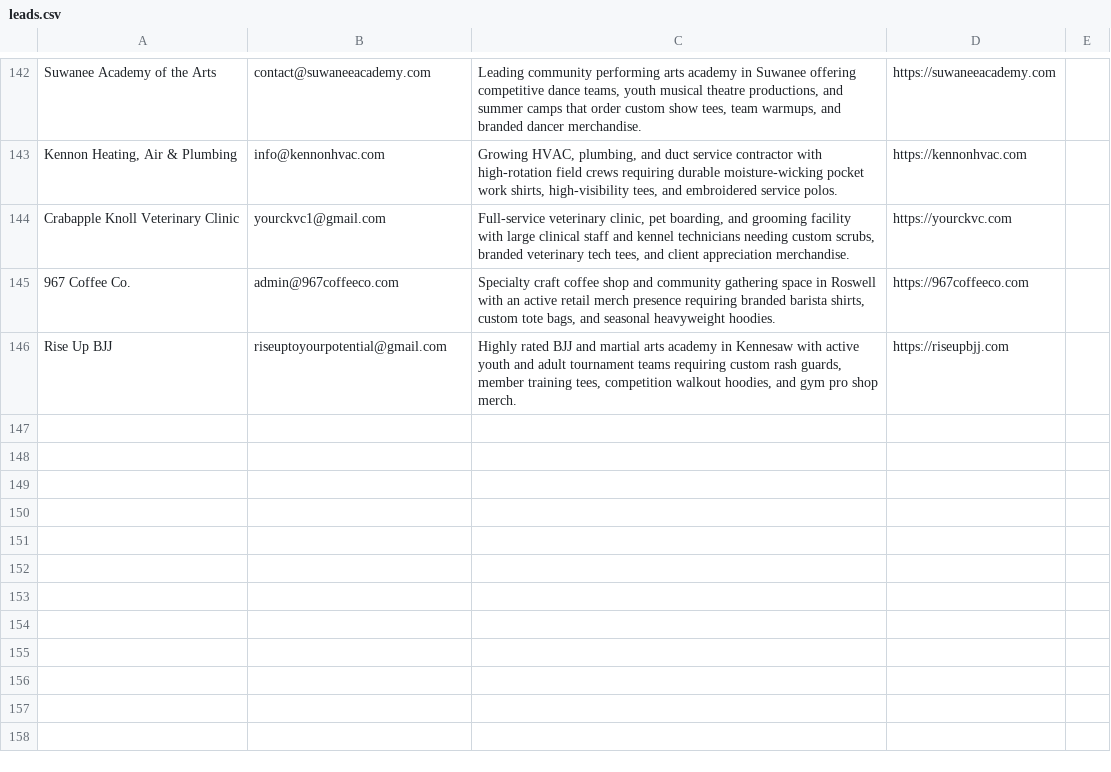
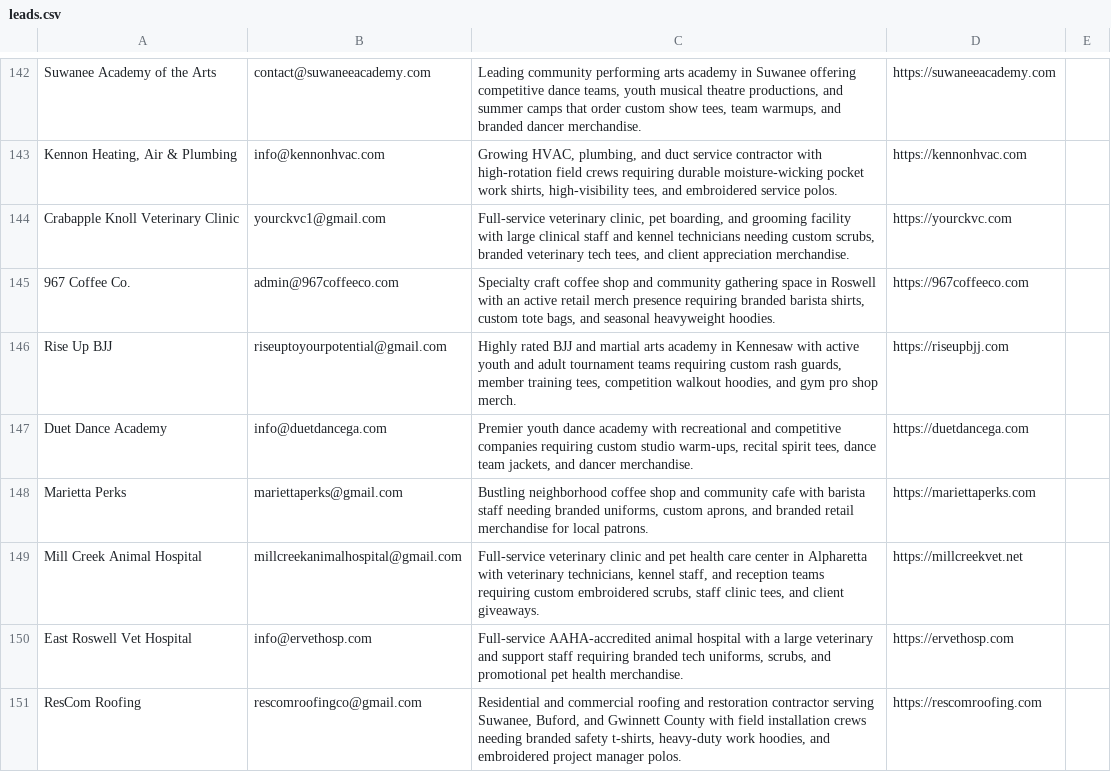
Before and after one commit to shopfastapparel/shopfastapparel, a CSV file: leads.csv, drawn as a sheet; only a part is shown, gaps mark what is left out; the diff names each change by its address in the sheet, - before the commit and + after, or states it on an @@ line.

Commit message:
feat(sales): add 5 fresh verified Metro Atlanta leads for Oct 18, 2026

```diff
--- a/leads.csv
+++ b/leads.csv
+row 147: Duet Dance Academy | info@duetdancega.com | Premier youth dance academy with recreational and competitive companies requiring custom studio warm-ups, recital spirit tees, dance team jackets, and dancer merchandise. | https://duetdancega.com
+row 148: Marietta Perks | mariettaperks@gmail.com | Bustling neighborhood coffee shop and community cafe with barista staff needing branded uniforms, custom aprons, and branded retail merchandise for local patrons. | https://mariettaperks.com
+row 149: Mill Creek Animal Hospital | millcreekanimalhospital@gmail.com | Full-service veterinary clinic and pet health care center in Alpharetta with veterinary technicians, kennel staff, and reception teams requiring custom embroidered scrubs, staff clinic tees, and client giveaways. | https://millcreekvet.net
+row 150: East Roswell Vet Hospital | info@ervethosp.com | Full-service AAHA-accredited animal hospital with a large veterinary and support staff requiring branded tech uniforms, scrubs, and promotional pet health merchandise. | https://ervethosp.com
+row 151: ResCom Roofing | rescomroofingco@gmail.com | Residential and commercial roofing and restoration contractor serving Suwanee, Buford, and Gwinnett County with field installation crews needing branded safety t-shirts, heavy-duty work hoodies, and embroidered project manager polos. | https://rescomroofing.com
```
Also changed, not shown: 1 other file.
